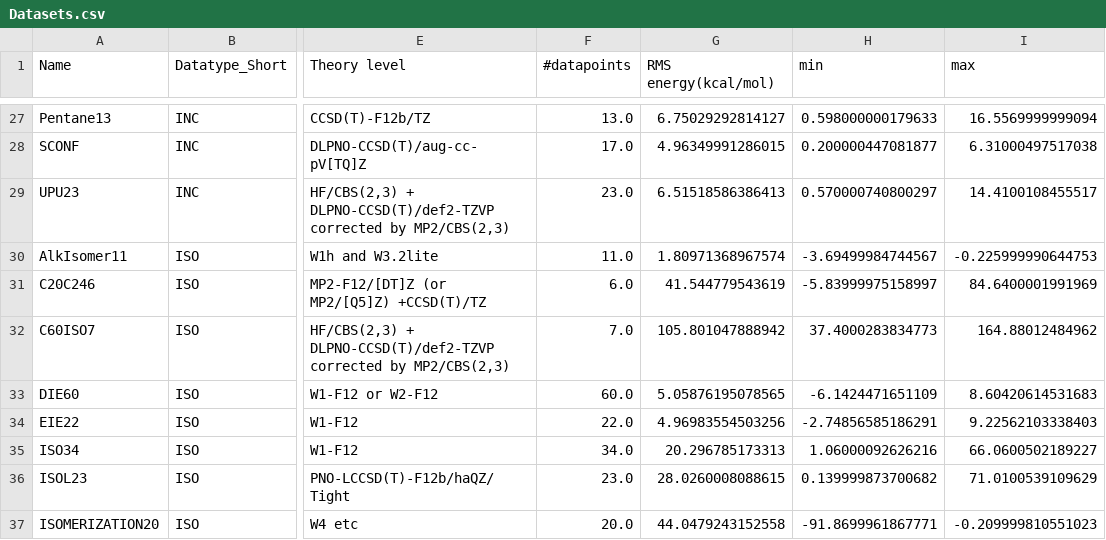
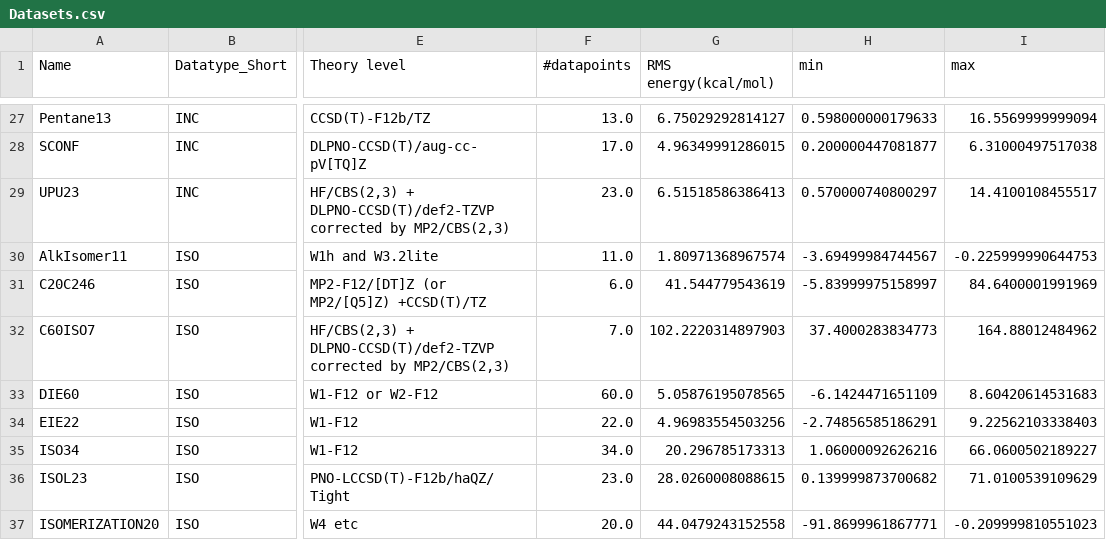
Before and after one commit to JiashuLiang/GSCDB138, a CSV file: Info/Datasets.csv, drawn as a sheet; only a part is shown, gaps mark what is left out; the diff names each change by its address in the sheet, - before the commit and + after, or states it on an @@ line.

```diff
--- a/Info/Datasets.csv
+++ b/Info/Datasets.csv
-G32 (RMS energy(kcal/mol)): 105.801047888942
+G32 (RMS energy(kcal/mol)): 102.2220314897903
```
Also changed, not shown: Analysis/Errors_per_set_MAE.csv, Analysis/Errors_per_set_MSE.csv, 10 other files.
